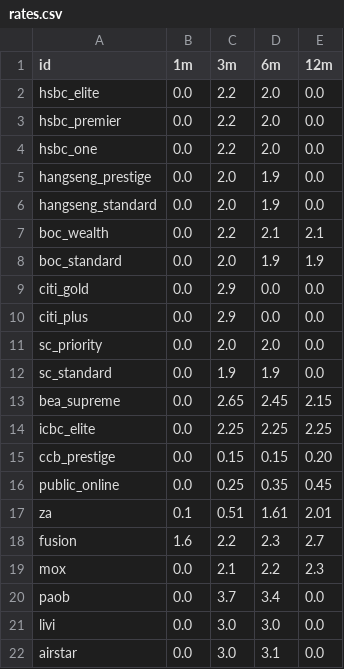
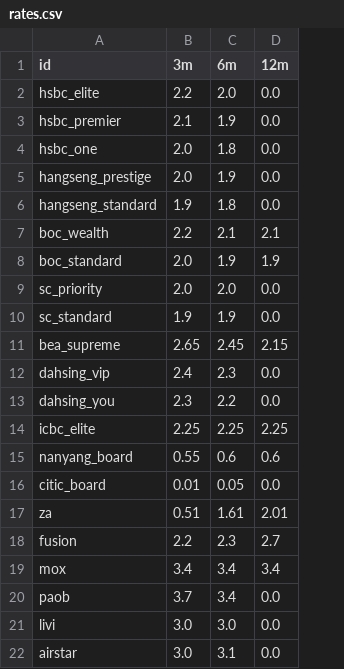
Before and after one commit to hongkongdogparks-cpu/hk-bank-tracker, a CSV file: rates.csv, drawn as a sheet; removed rows and columns are numbered as before the commit, all else as after; the diff names each change by its address in the sheet, - before the commit and + after, or states it on an @@ line.

```diff
--- a/rates.csv
+++ b/rates.csv
-column B (1m), rows 2-8: all 0.0; rows 11-14: all 0.0; rows 17-22: 0.1 | 1.6 | 0.0 | 0.0 | 0.0 | 0.0
-B3 (3m): 2.2
+B3 (3m): 2.1
-C3 (6m): 2.0
+C3 (6m): 1.9
-B4 (3m): 2.2
+B4 (3m): 2.0
-C4 (6m): 2.0
+C4 (6m): 1.8
-B6 (3m): 2.0
+B6 (3m): 1.9
-C6 (6m): 1.9
+C6 (6m): 1.8
-row 9: citi_gold | 0.0 | 2.9 | 0.0 | 0.0
-row 10: citi_plus | 0.0 | 2.9 | 0.0 | 0.0
+row 12: dahsing_vip | 2.4 | 2.3 | 0.0
+row 13: dahsing_you | 2.3 | 2.2 | 0.0
-row 15: ccb_prestige | 0.0 | 0.15 | 0.15 | 0.20
-row 16: public_online | 0.0 | 0.25 | 0.35 | 0.45
+row 15: nanyang_board | 0.55 | 0.6 | 0.6
+row 16: citic_board | 0.01 | 0.05 | 0.0
-B19 (3m): 2.1
+B19 (3m): 3.4
-C19 (6m): 2.2
+C19 (6m): 3.4
-D19 (12m): 2.3
+D19 (12m): 3.4
```
Also changed, not shown: 1 other file.
